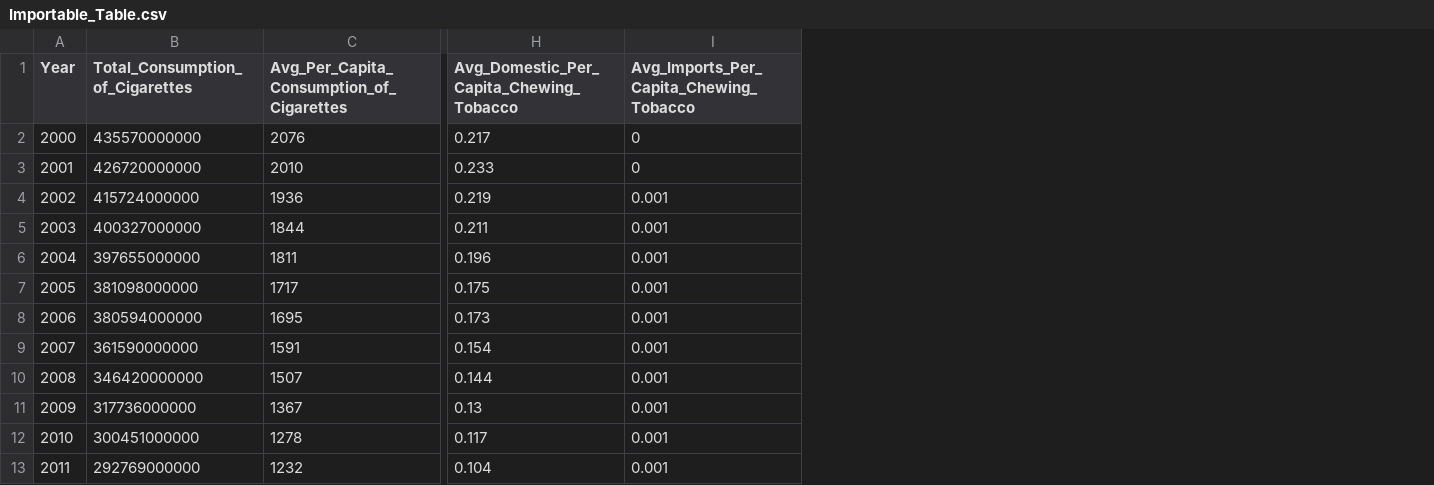
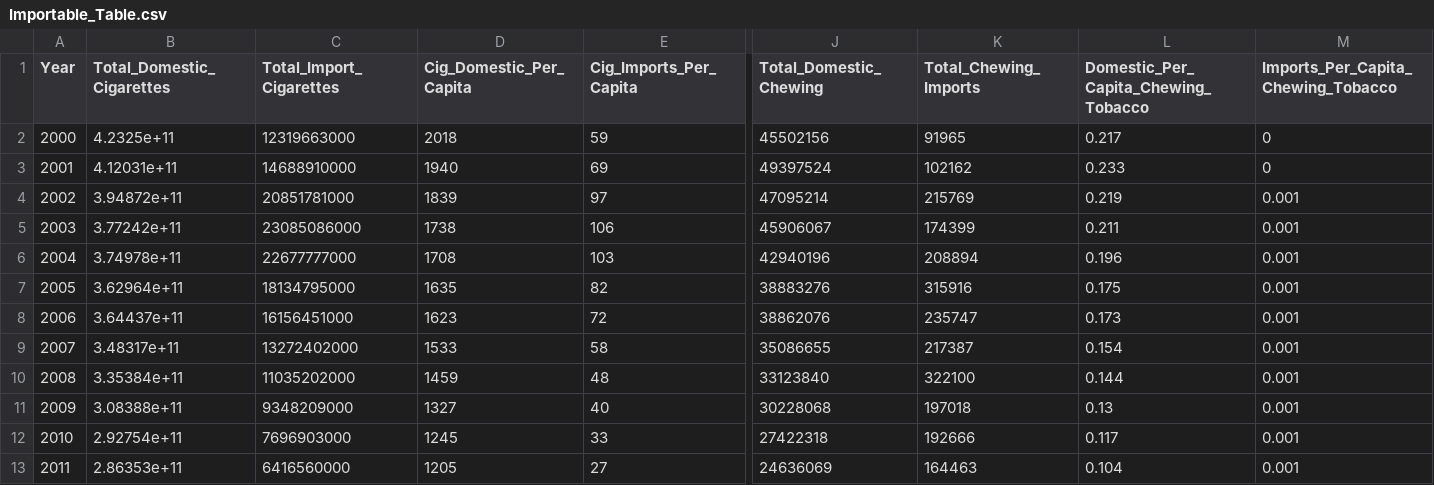
Before and after one commit to hginman/INFO-526-Data-Analysis-and-Analysis-Projects, a CSV file: Importable_Table.csv, drawn as a sheet; only a part is shown, gaps mark what is left out; removed rows and columns are numbered as before the commit, all else as after; the diff names each change by its address in the sheet, - before the commit and + after, or states it on an @@ line.

```diff
--- a/Importable_Table.csv
+++ b/Importable_Table.csv
-column B (Total_Consumption_of_Cigarettes), rows 2-13: 435570000000 | 426720000000 | 415724000000 | 400327000000 | 397655000000 | 381098000000 | 380594000000 | 361590000000 | 346420000000 | 317736000000 | 300451000000 | 292769000000
-column C, rows 1-13: Avg_Per_Capita_Consumption_of_Cigarettes | 2076 | 2010 | 1936 | 1844 | 1811 | 1717 | 1695 | 1591 | 1507 | 1367 | 1278 | 1232
+column B (Total_Domestic_Cigarettes), rows 2-13: 4.2325e+11 | 4.12031e+11 | 3.94872e+11 | 3.77242e+11 | 3.74978e+11 | 3.62964e+11 | 3.64437e+11 | 3.48317e+11 | 3.35384e+11 | 3.08388e+11 | 2.92754e+11 | 2.86353e+11
+column C (Total_Import_Cigarettes), rows 2-13: 12319663000 | 14688910000 | 20851781000 | 23085086000 | 22677777000 | 18134795000 | 16156451000 | 13272402000 | 11035202000 | 9348209000 | 7696903000 | 6416560000
+column D (Cig_Domestic_Per_Capita), rows 2-13: 2018 | 1940 | 1839 | 1738 | 1708 | 1635 | 1623 | 1533 | 1459 | 1327 | 1245 | 1205
+column E (Cig_Imports_Per_Capita), rows 2-13: 59 | 69 | 97 | 106 | 103 | 82 | 72 | 58 | 48 | 40 | 33 | 27
+column J (Total_Domestic_Chewing), rows 2-13: 45502156 | 49397524 | 47095214 | 45906067 | 42940196 | 38883276 | 38862076 | 35086655 | 33123840 | 30228068 | 27422318 | 24636069
+column K (Total_Chewing_Imports), rows 2-13: 91965 | 102162 | 215769 | 174399 | 208894 | 315916 | 235747 | 217387 | 322100 | 197018 | 192666 | 164463
-L1: Avg_Domestic_Per_Capita_Chewing_Tobacco
+L1: Domestic_Per_Capita_Chewing_Tobacco
-M1: Avg_Imports_Per_Capita_Chewing_Tobacco
+M1: Imports_Per_Capita_Chewing_Tobacco
```
Also changed, not shown: 9 other files.
